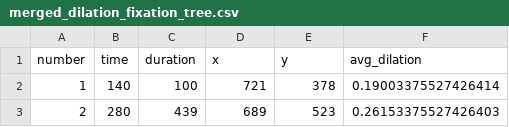
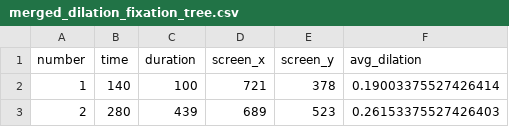
Before and after one commit to sellabae/450EyeViz, a CSV file: data_preprocessed/merged_dilation_fixation_tree.csv, drawn as a sheet; only a part is shown.

```diff
--- a/data_preprocessed/merged_dilation_fixation_tree.csv
+++ b/data_preprocessed/merged_dilation_fixation_tree.csv
@@ -1,2 +1,2 @@
-number,time,duration,x,y,avg_dilation
+number,time,duration,screen_x,screen_y,avg_dilation
 1,140,100,721,378,0.19003375527426414
```
Also changed, not shown: data_preprocessed/merged_graph.csv, data_preprocessed/merged_tree.csv, 2 other files.
